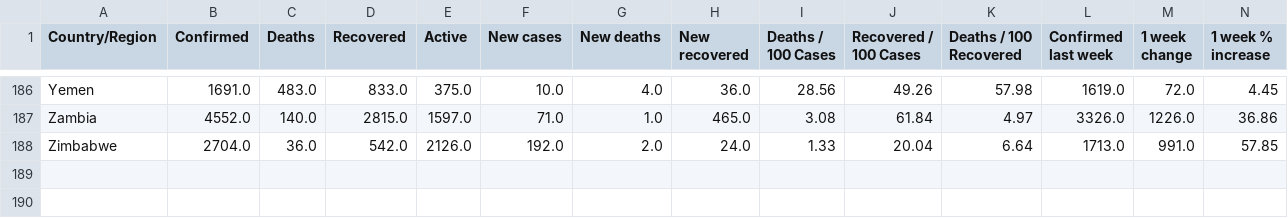
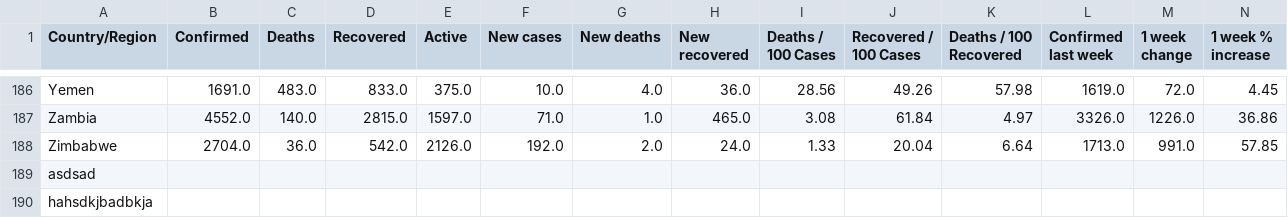
Before and after one commit to tai-nguyen-trong/covid_19, a CSV file: dataset/country_wise_latest.csv, drawn as a sheet; only a part is shown, gaps mark what is left out; rows hold the shown columns only; the diff names each change by its address in the sheet, - before the commit and + after, or states it on an @@ line.

Commit message:
Chức năng clean data

```diff
--- a/dataset/country_wise_latest.csv
+++ b/dataset/country_wise_latest.csv
+row 189: asdsad
+row 190: hahsdkjbadbkja
```
Also changed, not shown: 2 other files.
